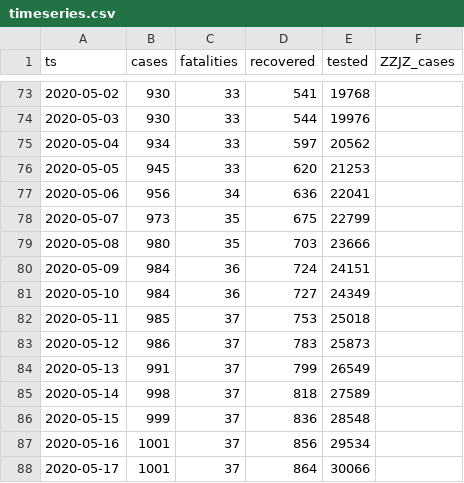
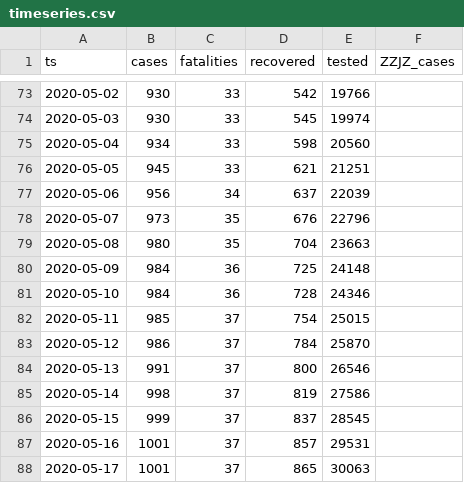
Before and after one commit to aleksandar-jovicic/COVID19-FBiH, a CSV file: timeseries.csv, drawn as a sheet; only a part is shown, gaps mark what is left out; the diff covers the shown part only.

```diff
--- a/timeseries.csv
+++ b/timeseries.csv
@@ -73,16 +73,16 @@ ts,cases,fatalities,recovered,tested,ZZJZ_cases
-2020-05-02,930,33,541,19768,
-2020-05-03,930,33,544,19976,
-2020-05-04,934,33,597,20562,
-2020-05-05,945,33,620,21253,
-2020-05-06,956,34,636,22041,
-2020-05-07,973,35,675,22799,
-2020-05-08,980,35,703,23666,
-2020-05-09,984,36,724,24151,
-2020-05-10,984,36,727,24349,
-2020-05-11,985,37,753,25018,
-2020-05-12,986,37,783,25873,
-2020-05-13,991,37,799,26549,
-2020-05-14,998,37,818,27589,
-2020-05-15,999,37,836,28548,
-2020-05-16,1001,37,856,29534,
-2020-05-17,1001,37,864,30066,
+2020-05-02,930,33,542,19766,
+2020-05-03,930,33,545,19974,
+2020-05-04,934,33,598,20560,
+2020-05-05,945,33,621,21251,
+2020-05-06,956,34,637,22039,
+2020-05-07,973,35,676,22796,
+2020-05-08,980,35,704,23663,
+2020-05-09,984,36,725,24148,
+2020-05-10,984,36,728,24346,
+2020-05-11,985,37,754,25015,
+2020-05-12,986,37,784,25870,
+2020-05-13,991,37,800,26546,
+2020-05-14,998,37,819,27586,
+2020-05-15,999,37,837,28545,
+2020-05-16,1001,37,857,29531,
+2020-05-17,1001,37,865,30063,
```
Also changed, not shown: 1 added row and 68 edited cells elsewhere in this file.
